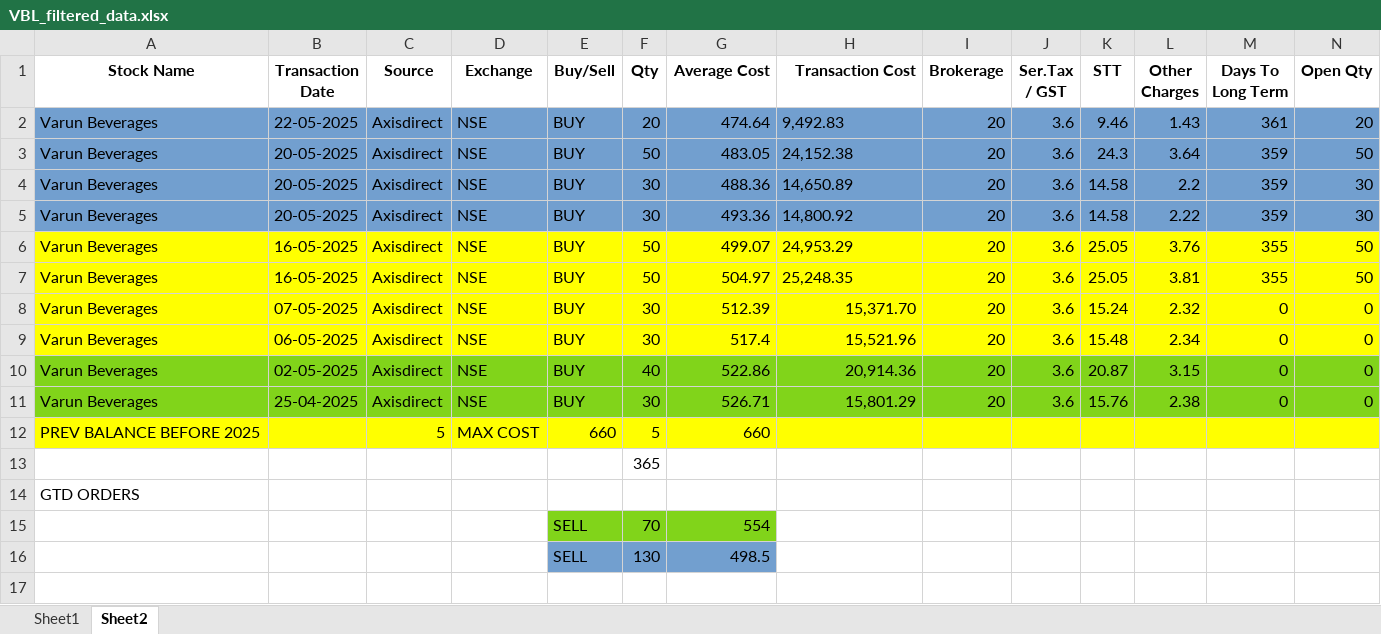
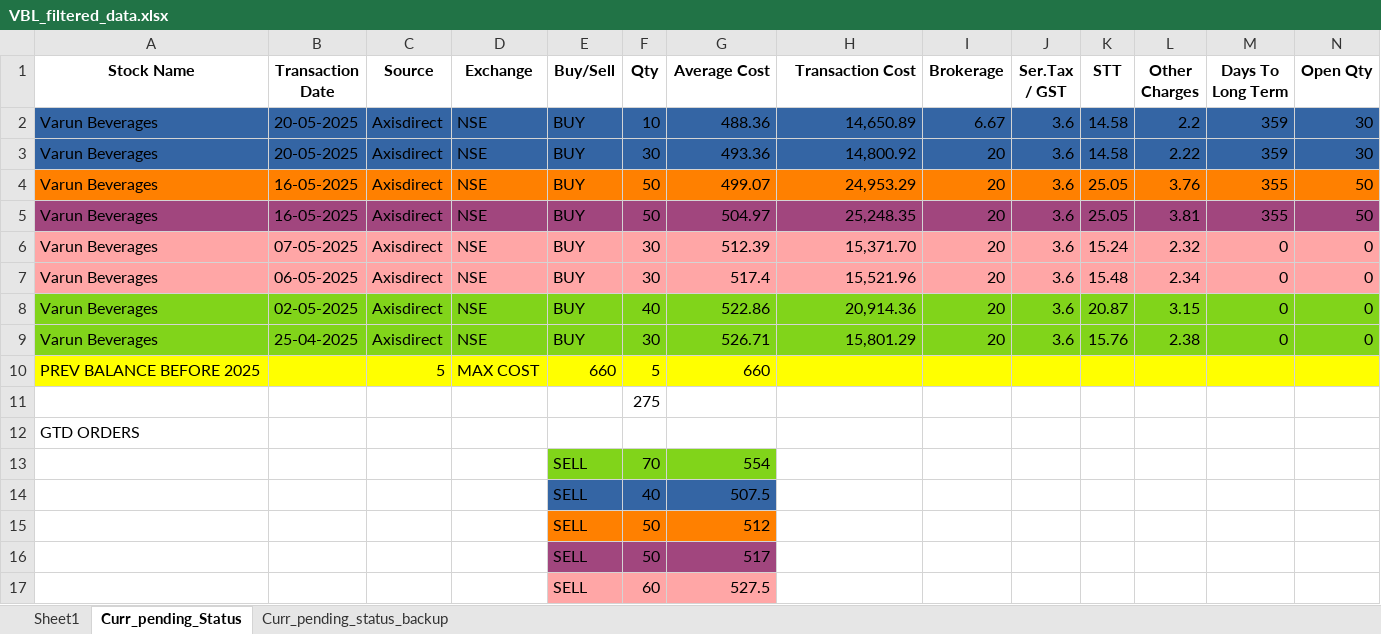
Before and after one commit to nandimrinal2006/stocks, an Excel workbook: LOT_MGMT/RESULT_FILES/VBL_filtered_data.xlsx, sheet Curr_pending_Status, drawn as a sheet; values as stored, in another font and other column widths than the file's, no borders; removed rows and columns are numbered as before the commit, all else as after; the diff names each change by its address in the sheet, - before the commit and + after, or states it on an @@ line.

```diff
--- a/LOT_MGMT/RESULT_FILES/VBL_filtered_data.xlsx (sheet Curr_pending_Status)
+++ b/LOT_MGMT/RESULT_FILES/VBL_filtered_data.xlsx (sheet Curr_pending_Status)
-sheet tab: Sheet2
+sheet tab: Curr_pending_Status
+sheet tab: Curr_pending_status_backup
-row 2: Varun Beverages | 22-05-2025 | Axisdirect | NSE | BUY | 20 | 474.64 | 9,492.83 | 20 | 3.6 | 9.46 | 1.43 | 361 | 20
-row 3: Varun Beverages | 20-05-2025 | Axisdirect | NSE | BUY | 50 | 483.05 | 24,152.38 | 20 | 3.6 | 24.3 | 3.64 | 359 | 50
-A2:N3 fill: #729FCF
+A2:N3 fill: #3465A4
-F2 (Qty): 30
+F2 (Qty): 10
-H2:H5 alignment: left
+H2:H5 alignment: right
-I2 (Brokerage): 20
+I2 (Brokerage): 6.67
-A4:N4 fill: #FFFF00
+A4:N4 fill: #FF8000
-A5:N5 fill: #FFFF00
+A5:N5 fill: #A1467E
-A6:N7 fill: #FFFF00
+A6:N7 fill: #FFA6A6
-F11 (Qty): 365
+F11 (Qty): 275
-row 16:  |  |  |  | SELL | 130 | 498.5
+row 14:  |  |  |  | SELL | 40 | 507.5
+row 15:  |  |  |  | SELL | 50 | 512
+row 16:  |  |  |  | SELL | 50 | 517
+row 17:  |  |  |  | SELL | 60 | 527.5
```
Also changed, not shown: sheet Sheet1, LOT_MGMT/colored_filtered_data.xlsx, LOT_MGMT/filtered_data.xlsx, 4 other files.
